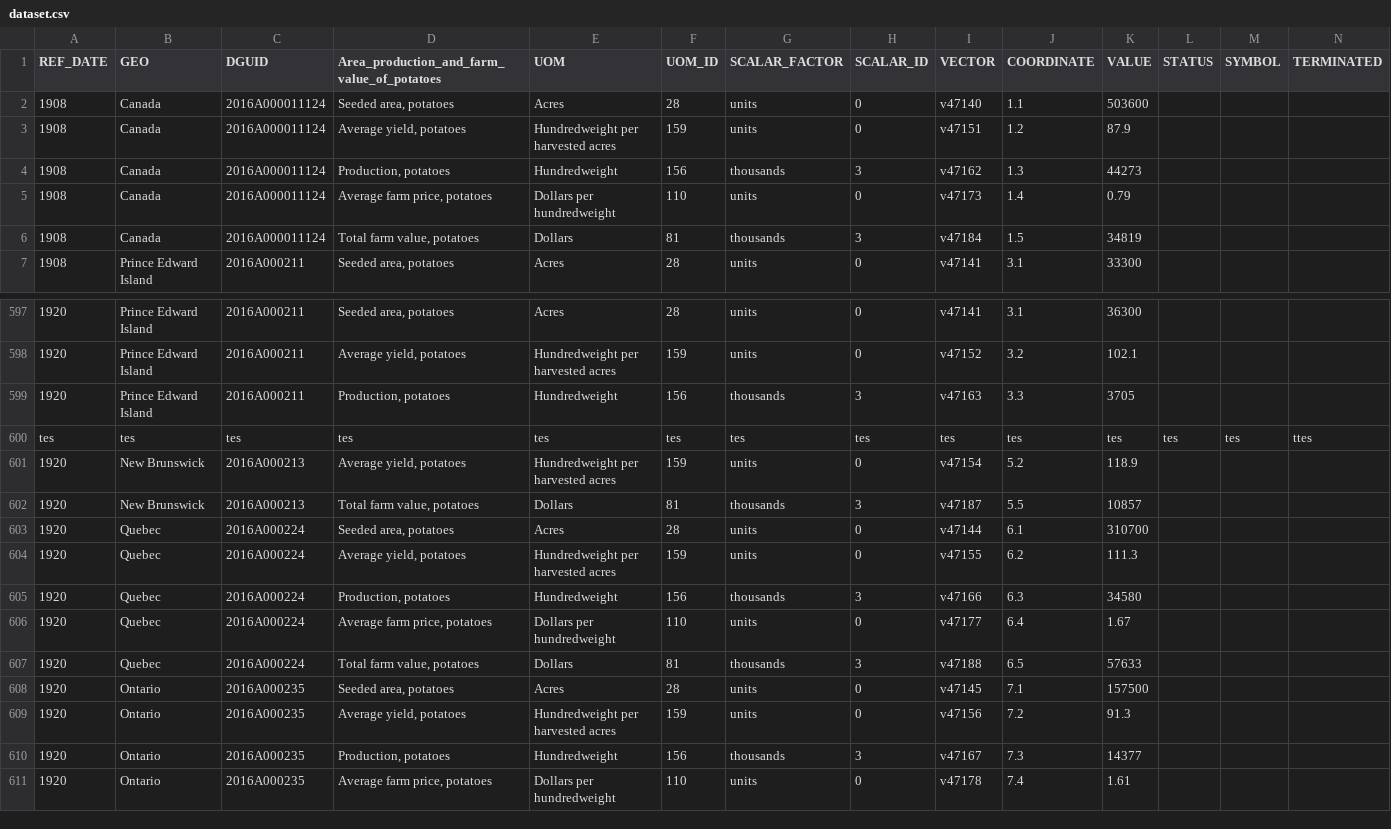
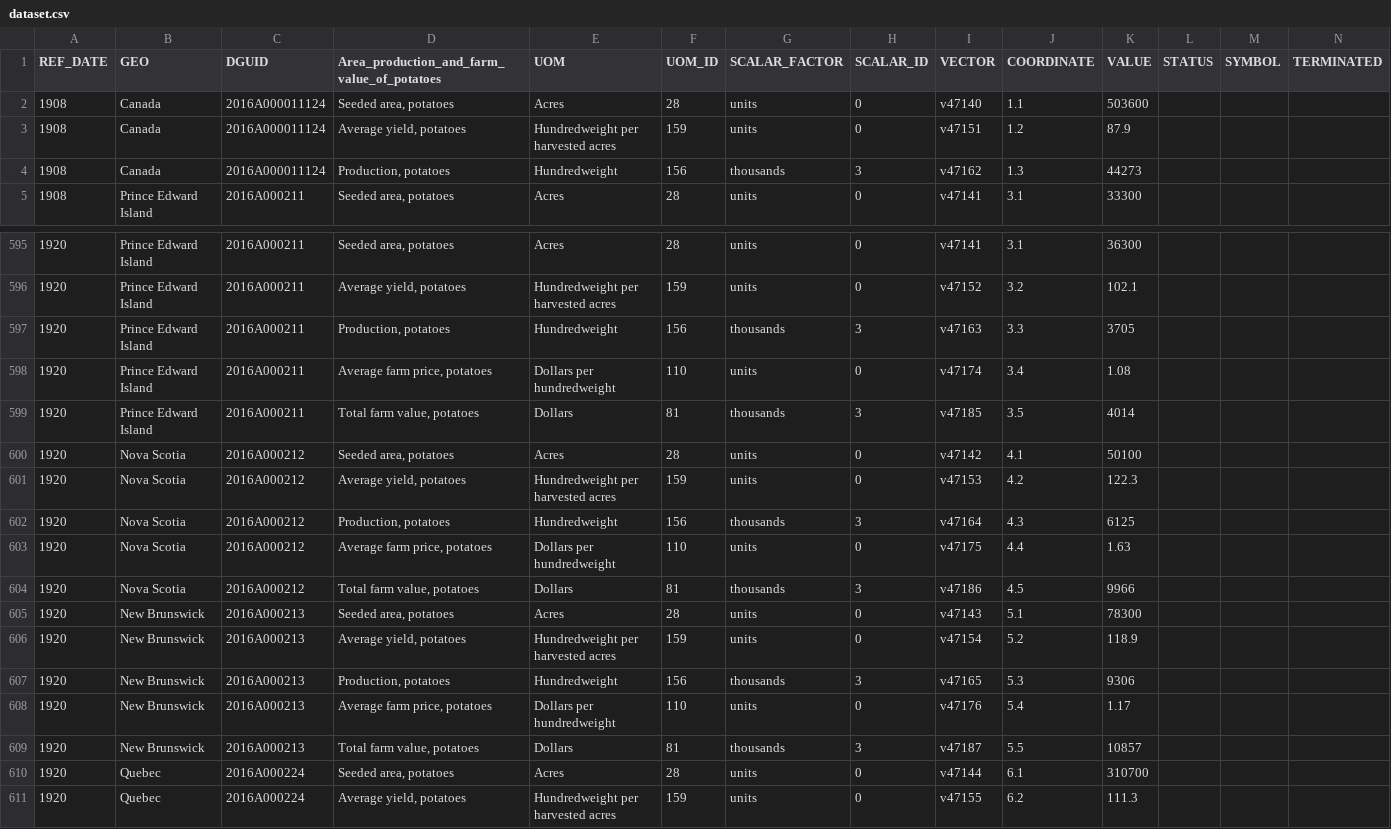
Before and after one commit to eSalko/LanguageResearchProj, a CSV file: dataset.csv, drawn as a sheet; only a part is shown, gaps mark what is left out; the shorter side is filled out with more unchanged rows; removed rows and columns are numbered as before the commit, all else as after; rows hold the shown columns only; the diff names each change by its address in the sheet, - before the commit and + after, or states it on an @@ line.

```diff
--- a/dataset.csv
+++ b/dataset.csv
-row 5: 1908 | Canada | 2016A000011124 | Average farm price, potatoes | Dollars per hundredweight | 110 | units | 0 | v47173 | 1.4 | 0.79
-row 6: 1908 | Canada | 2016A000011124 | Total farm value, potatoes | Dollars | 81 | thousands | 3 | v47184 | 1.5 | 34819
-row 600: tes | tes | tes | tes | tes | tes | tes | tes | tes | tes | tes | tes | tes | ttes
+row 598: 1920 | Prince Edward Island | 2016A000211 | Average farm price, potatoes | Dollars per hundredweight | 110 | units | 0 | v47174 | 3.4 | 1.08
+row 599: 1920 | Prince Edward Island | 2016A000211 | Total farm value, potatoes | Dollars | 81 | thousands | 3 | v47185 | 3.5 | 4014
+row 600: 1920 | Nova Scotia | 2016A000212 | Seeded area, potatoes | Acres | 28 | units | 0 | v47142 | 4.1 | 50100
+row 601: 1920 | Nova Scotia | 2016A000212 | Average yield, potatoes | Hundredweight per harvested acres | 159 | units | 0 | v47153 | 4.2 | 122.3
+row 602: 1920 | Nova Scotia | 2016A000212 | Production, potatoes | Hundredweight | 156 | thousands | 3 | v47164 | 4.3 | 6125
+row 603: 1920 | Nova Scotia | 2016A000212 | Average farm price, potatoes | Dollars per hundredweight | 110 | units | 0 | v47175 | 4.4 | 1.63
+row 604: 1920 | Nova Scotia | 2016A000212 | Total farm value, potatoes | Dollars | 81 | thousands | 3 | v47186 | 4.5 | 9966
+row 605: 1920 | New Brunswick | 2016A000213 | Seeded area, potatoes | Acres | 28 | units | 0 | v47143 | 5.1 | 78300
+row 607: 1920 | New Brunswick | 2016A000213 | Production, potatoes | Hundredweight | 156 | thousands | 3 | v47165 | 5.3 | 9306
+row 608: 1920 | New Brunswick | 2016A000213 | Average farm price, potatoes | Dollars per hundredweight | 110 | units | 0 | v47176 | 5.4 | 1.17
```
Also changed, not shown: 3 other files.
